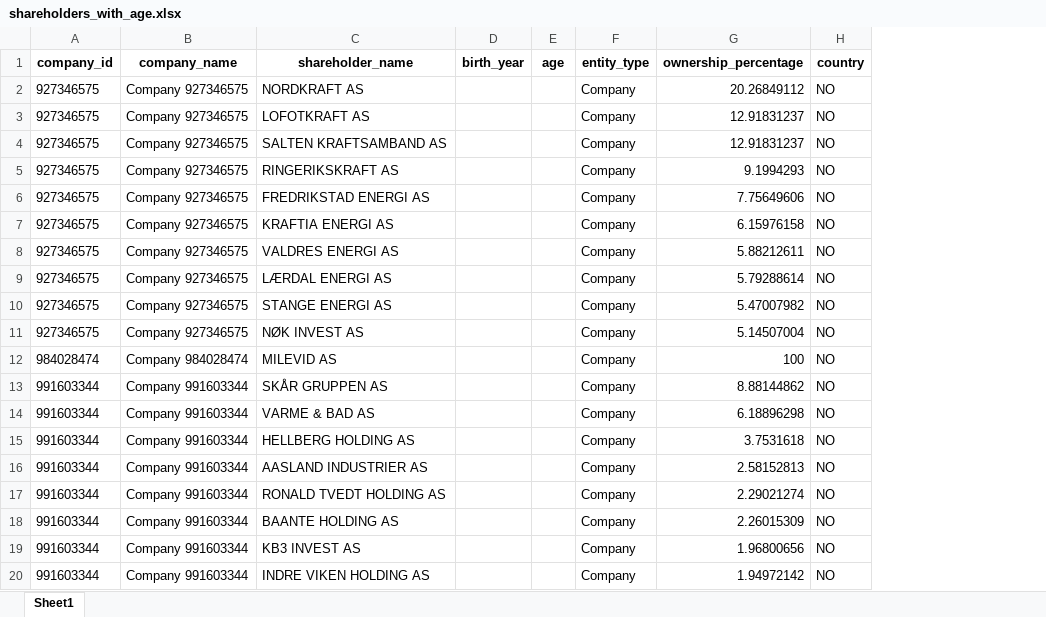
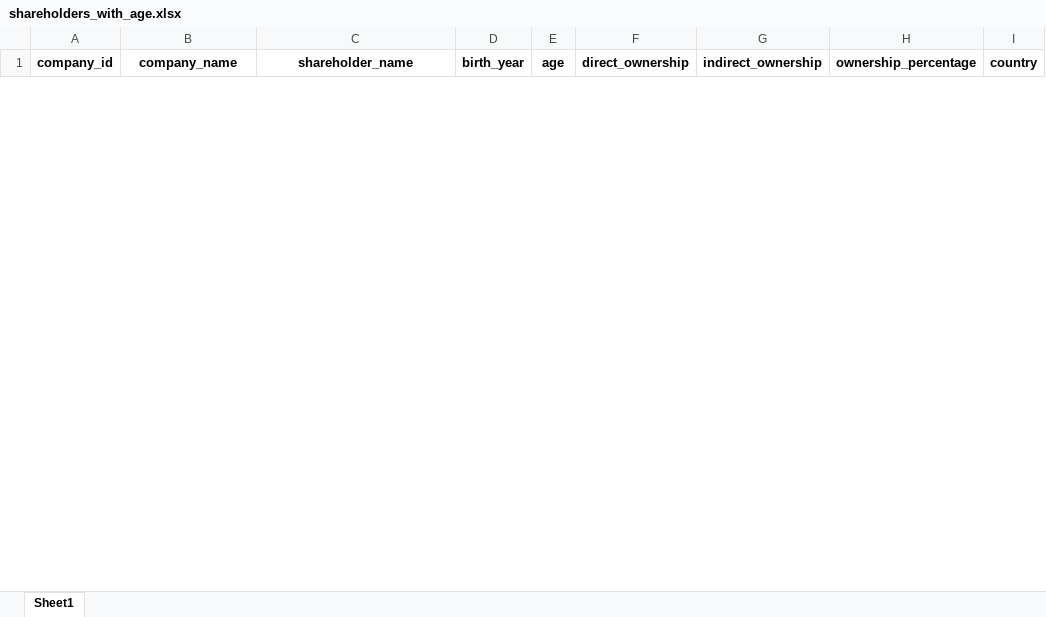
Before and after one commit to jenstangen1/Proff-api-shareholder-age, an Excel workbook: shareholders_with_age.xlsx, sheet Sheet1, drawn as a sheet; only a part is shown; values as stored, in another font and other column widths than the file's, no borders; removed rows and columns are numbered as before the commit, all else as after; the diff covers the shown part only; the diff names each change by its address in the sheet, - before the commit and + after, or states it on an @@ line.

```diff
--- a/shareholders_with_age.xlsx (sheet Sheet1)
+++ b/shareholders_with_age.xlsx (sheet Sheet1)
-column F (entity_type), empty
+column F (direct_ownership), empty
+column G (indirect_ownership), empty
-row 2: 927346575 | Company 927346575 | NORDKRAFT AS |  |  | Company | 20.26849112 | NO
-row 3: 927346575 | Company 927346575 | LOFOTKRAFT AS |  |  | Company | 12.91831237 | NO
-row 4: 927346575 | Company 927346575 | SALTEN KRAFTSAMBAND AS |  |  | Company | 12.91831237 | NO
-row 5: 927346575 | Company 927346575 | RINGERIKSKRAFT AS |  |  | Company | 9.1994293 | NO
-row 6: 927346575 | Company 927346575 | FREDRIKSTAD ENERGI AS |  |  | Company | 7.75649606 | NO
-row 7: 927346575 | Company 927346575 | KRAFTIA ENERGI AS |  |  | Company | 6.15976158 | NO
-row 8: 927346575 | Company 927346575 | VALDRES ENERGI AS |  |  | Company | 5.88212611 | NO
-row 9: 927346575 | Company 927346575 | LÆRDAL ENERGI AS |  |  | Company | 5.79288614 | NO
-row 10: 927346575 | Company 927346575 | STANGE ENERGI AS |  |  | Company | 5.47007982 | NO
-row 11: 927346575 | Company 927346575 | NØK INVEST AS |  |  | Company | 5.14507004 | NO
-row 12: 984028474 | Company 984028474 | MILEVID AS |  |  | Company | 100 | NO
-row 13: 991603344 | Company 991603344 | SKÅR GRUPPEN AS |  |  | Company | 8.88144862 | NO
-row 14: 991603344 | Company 991603344 | VARME & BAD AS |  |  | Company | 6.18896298 | NO
-row 15: 991603344 | Company 991603344 | HELLBERG HOLDING AS |  |  | Company | 3.7531618 | NO
-row 16: 991603344 | Company 991603344 | AASLAND INDUSTRIER AS |  |  | Company | 2.58152813 | NO
-row 17: 991603344 | Company 991603344 | RONALD TVEDT HOLDING AS |  |  | Company | 2.29021274 | NO
-row 18: 991603344 | Company 991603344 | BAANTE HOLDING AS |  |  | Company | 2.26015309 | NO
-row 19: 991603344 | Company 991603344 | KB3 INVEST AS |  |  | Company | 1.96800656 | NO
-row 20: 991603344 | Company 991603344 | INDRE VIKEN HOLDING AS |  |  | Company | 1.94972142 | NO
```
Also changed, not shown: 13 added rows and 32 removed rows elsewhere in this sheet, 4 other files.
